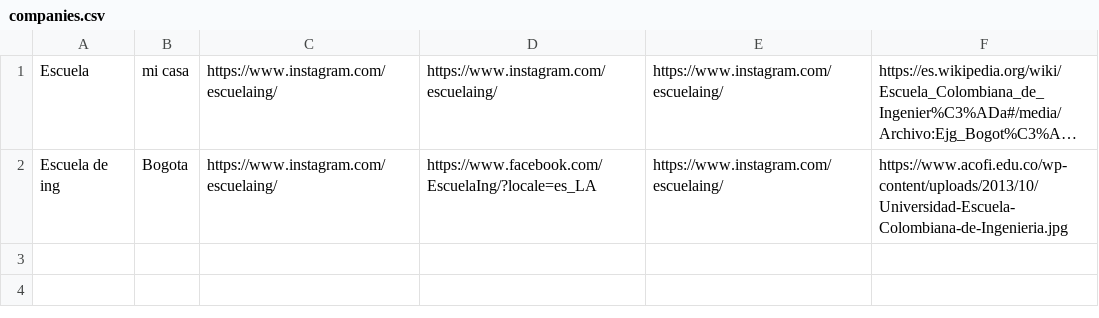
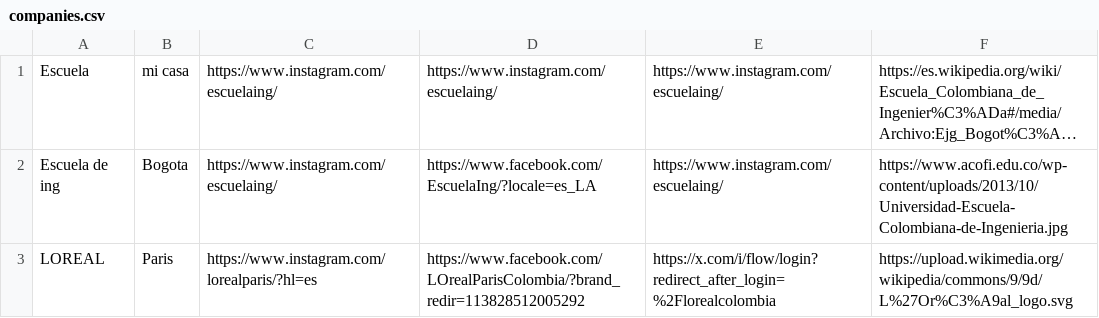
Before and after one commit to Haidex3/BackFacialHealth, a CSV file: companies.csv, drawn as a sheet; long unchanged cells end in …; the diff names each change by its address in the sheet, - before the commit and + after, or states it on an @@ line.

```diff
--- a/companies.csv
+++ b/companies.csv
+row 3: LOREAL | Paris | https://www.instagram.com/lorealparis/?hl=es | https://www.facebook.com/LOrealParisColombia/?brand_redir=113828512005292 | https://x.com/i/flow/login?redirect_after_login=%2Florealcolombia | https://upload.wikimedia.org/wikipedia/commons/9/9d/L%27Or%C3%A9al_logo.svg
```
Also changed, not shown: 2 other files.
